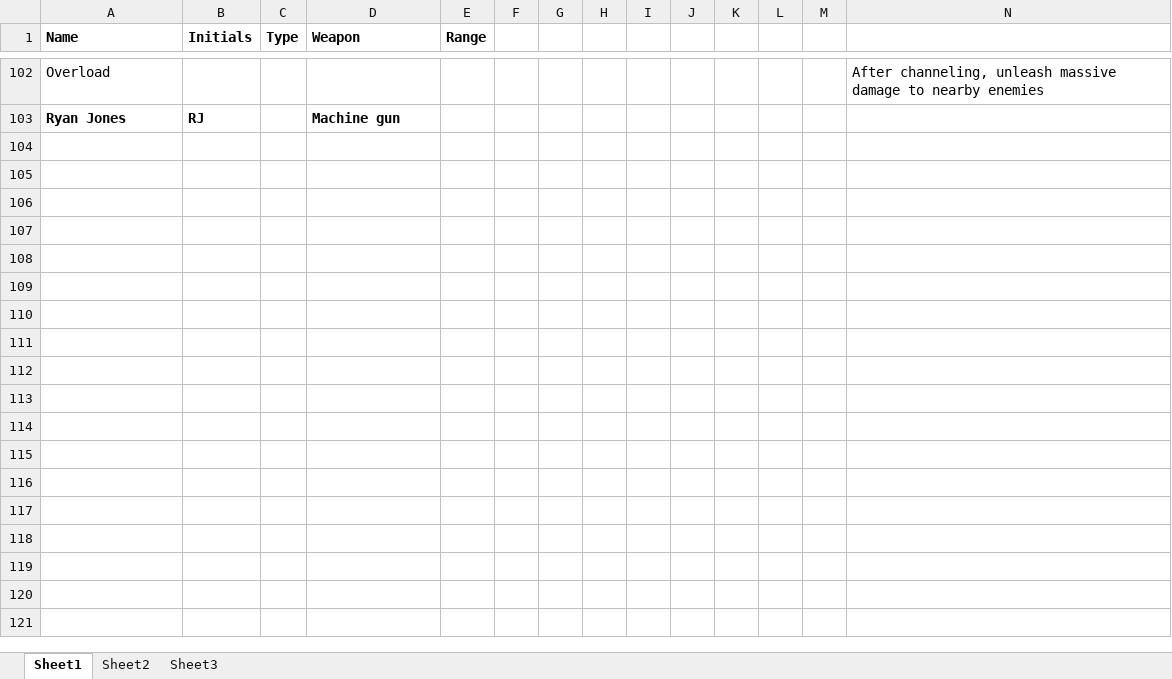
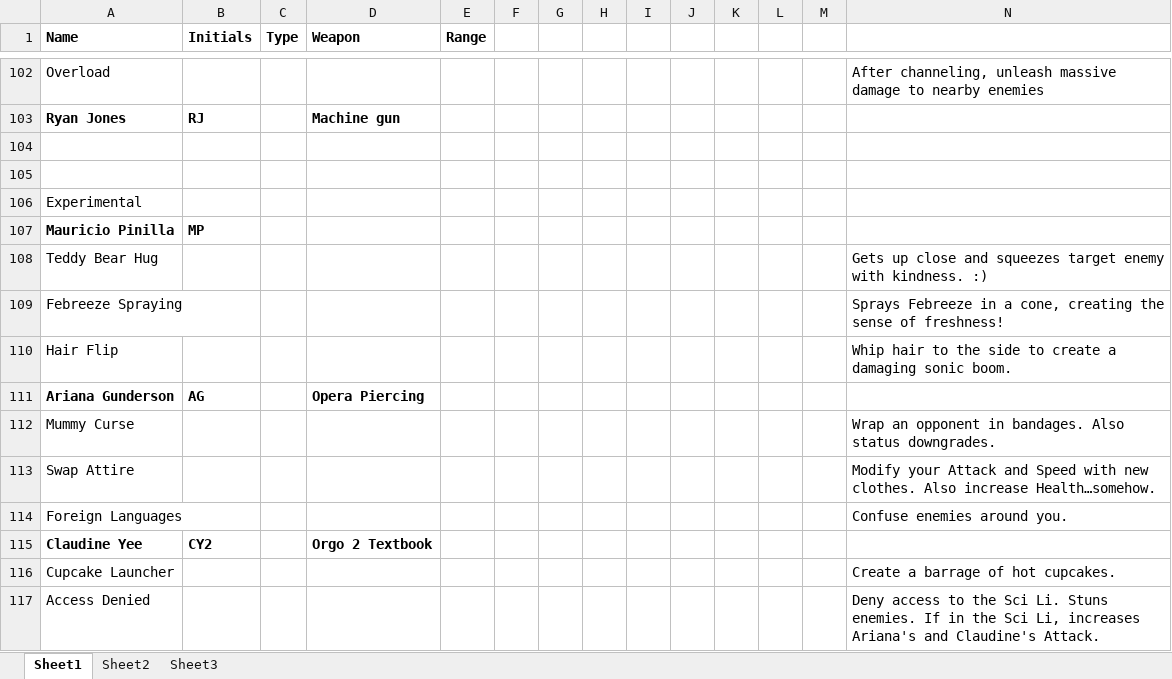
Before and after one commit to Excel/Perkinites-, an Excel workbook: _planning/perkinites.xlsx, sheet Sheet1, drawn as a sheet; only a part is shown, gaps mark what is left out; values as stored, in another font and other column widths than the file's, no borders; rows hold the shown columns only; the diff names each change by its address in the sheet, - before the commit and + after, or states it on an @@ line.

```diff
--- a/_planning/perkinites.xlsx (sheet Sheet1)
+++ b/_planning/perkinites.xlsx (sheet Sheet1)
+row 104: (empty)
+row 105: (empty)
+row 106: Experimental
+row 107: Mauricio Pinilla | MP
+row 108: Teddy Bear Hug |  |  |  |  |  |  |  |  |  |  |  |  | Gets up close and squeezes target enemy with kindness. :)
+row 109: Febreeze Spraying |  |  |  |  |  |  |  |  |  |  |  |  | Sprays Febreeze in a cone, creating the sense of freshness!
+row 110: Hair Flip |  |  |  |  |  |  |  |  |  |  |  |  | Whip hair to the side to create a damaging sonic boom.
+row 111: Ariana Gunderson | AG |  | Opera Piercing
+row 112: Mummy Curse |  |  |  |  |  |  |  |  |  |  |  |  | Wrap an opponent in bandages. Also status downgrades.
+row 113: Swap Attire |  |  |  |  |  |  |  |  |  |  |  |  | Modify your Attack and Speed with new clothes. Also increase Health…somehow.
+row 114: Foreign Languages |  |  |  |  |  |  |  |  |  |  |  |  | Confuse enemies around you.
+row 115: Claudine Yee | CY2 |  | Orgo 2 Textbook
+row 116: Cupcake Launcher |  |  |  |  |  |  |  |  |  |  |  |  | Create a barrage of hot cupcakes.
+row 117: Access Denied |  |  |  |  |  |  |  |  |  |  |  |  | Deny access to the Sci Li. Stuns enemies. If in the Sci Li, increases Ariana's and Claudine's Attack.
```
Also changed, not shown: xml/Abilities.xlsx, 8 other files.
